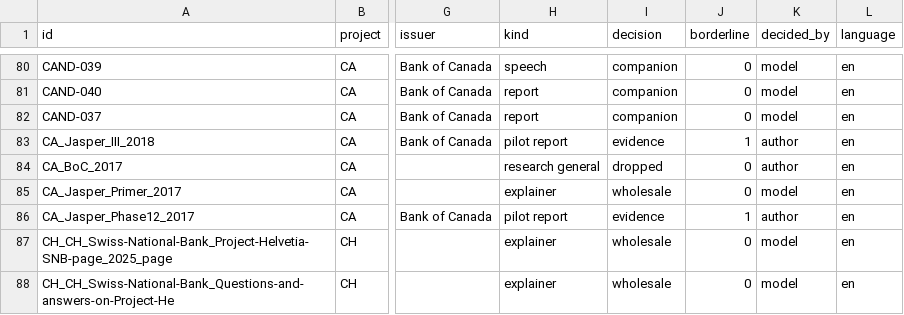
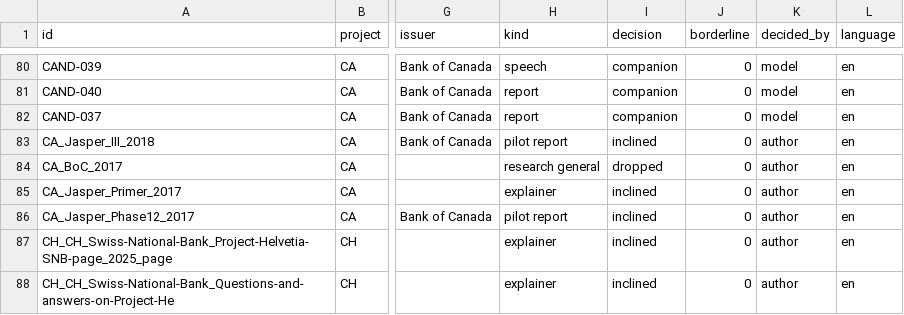
Before and after one commit to BokMartin/cbdc-dataset-v11, a CSV file: site/data/documents.csv, drawn as a sheet; only a part is shown, gaps mark what is left out; the diff covers the shown part only; the diff names each change by its address in the sheet, - before the commit and + after, or states it on an @@ line.

```diff
--- a/site/data/documents.csv
+++ b/site/data/documents.csv
-I83 (decision): evidence
+I83 (decision): inclined
-J83 (borderline): 1
+J83 (borderline): 0
-I85 (decision): wholesale
+I85 (decision): inclined
-K85 (decided_by): model
+K85 (decided_by): author
-I86 (decision): evidence
+I86 (decision): inclined
-J86 (borderline): 1
+J86 (borderline): 0
-I87:I88 (decision): wholesale
+I87:I88 (decision): inclined
-K87:K88 (decided_by): model
+K87:K88 (decided_by): author
```
Also changed, not shown: 4 added rows and 59 edited cells elsewhere in this file, 15 other files.
